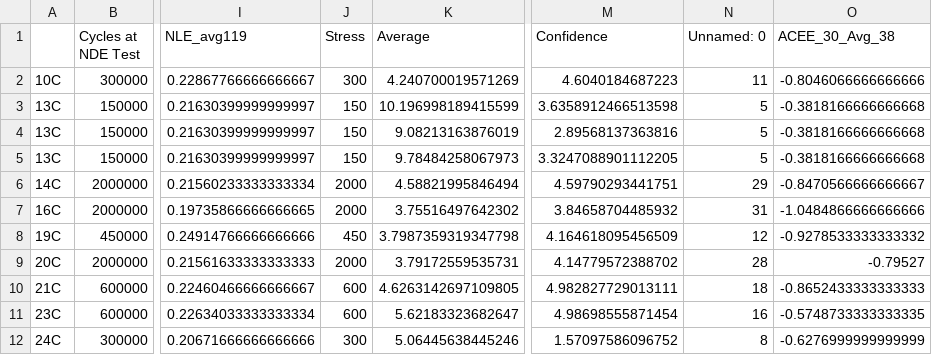
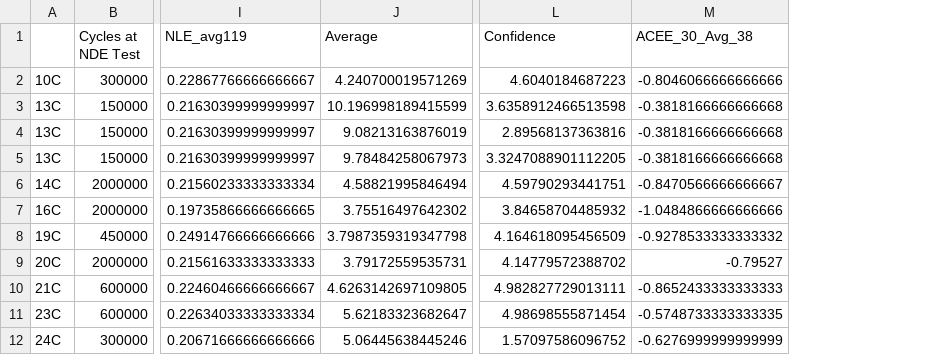
Before and after one commit to Marie-anneMawhin/Oct20_EPRI, a CSV file: Task3/Data/Merged_data/MERGE_on_sample.csv, drawn as a sheet; only a part is shown, gaps mark what is left out; the diff names each change by its address in the sheet, - before the commit and + after, or states it on an @@ line.

```diff
--- a/Task3/Data/Merged_data/MERGE_on_sample.csv
+++ b/Task3/Data/Merged_data/MERGE_on_sample.csv
-column J (Stress), rows 2-12: 300 | 150 | 150 | 150 | 2000 | 2000 | 450 | 2000 | 600 | 600 | 300
-column N (Unnamed: 0), rows 2-12: 11 | 5 | 5 | 5 | 29 | 31 | 12 | 28 | 18 | 16 | 8
```
Also changed, not shown: 1 other file.
